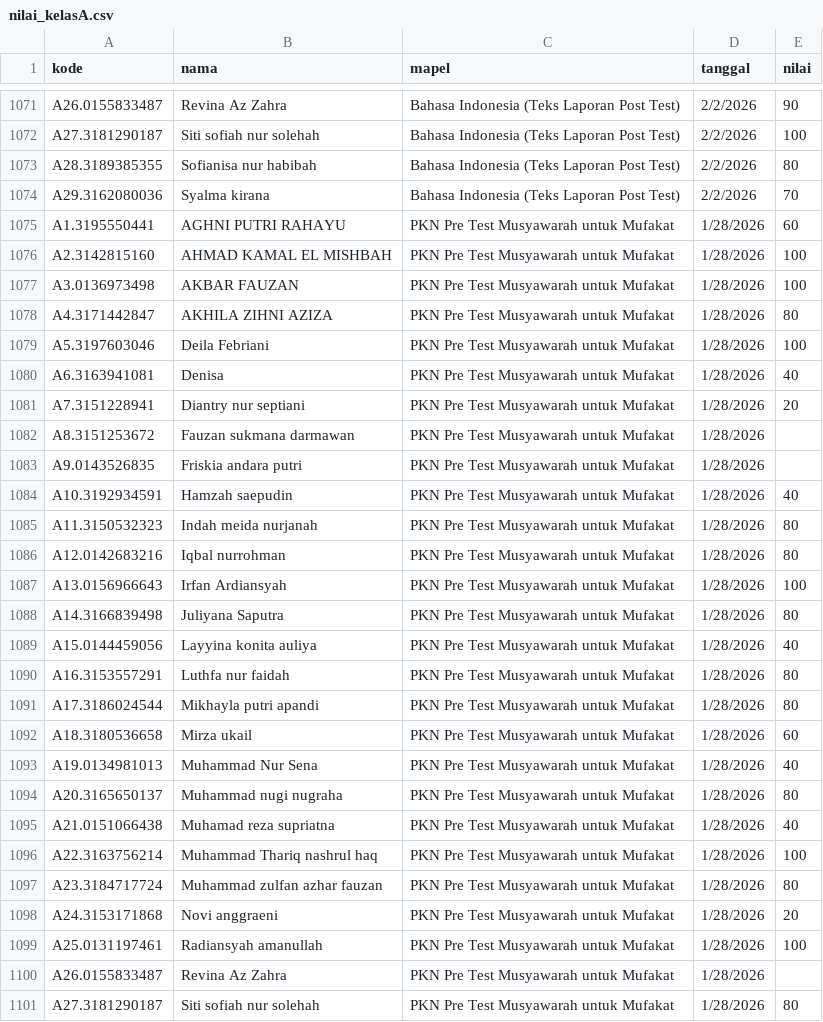
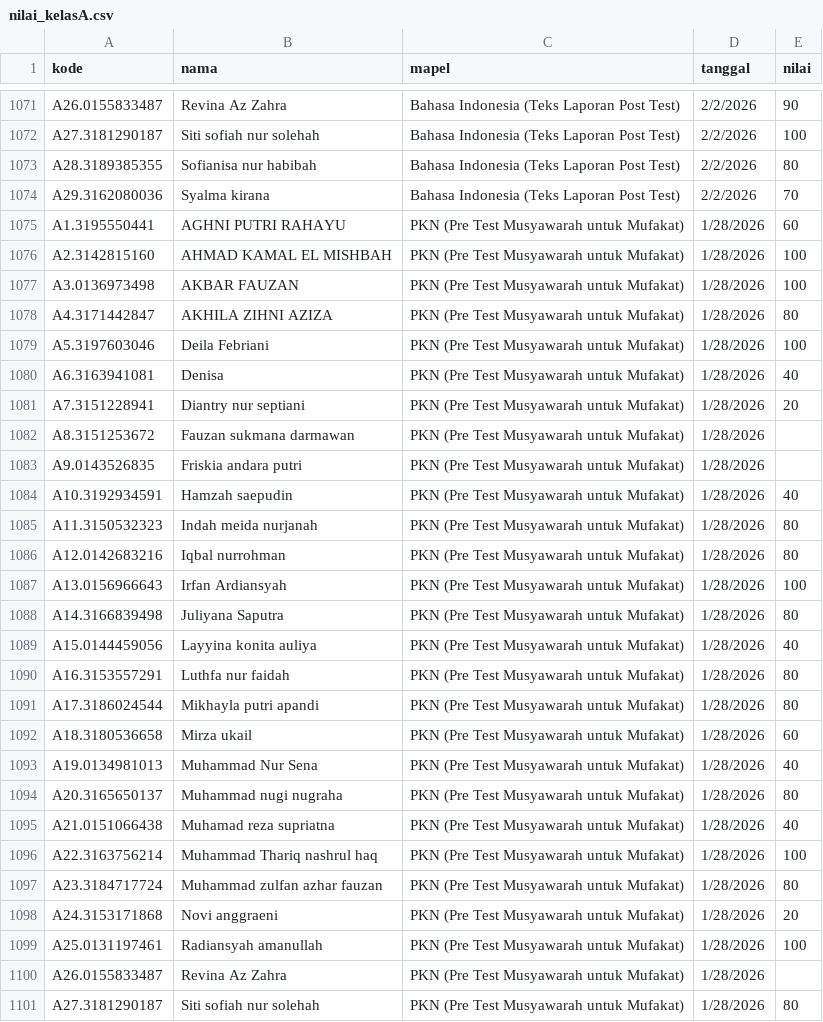
Before and after one commit to MTeguhHermawan/sdnsindangII, a CSV file: data/nilai_kelasA.csv, drawn as a sheet; only a part is shown, gaps mark what is left out; the diff covers the shown part only.

Commit message:
Add files via upload
update data PKN pakai tanda ()

```diff
--- a/data/nilai_kelasA.csv
+++ b/data/nilai_kelasA.csv
@@ -1074,28 +1074,28 @@ A28.3189385355 ;Sofianisa nur habibah;Bahasa Indonesia (Teks Laporan Post Test);
 A29.3162080036 ;Syalma kirana;Bahasa Indonesia (Teks Laporan Post Test);2/2/2026;70
-A1.3195550441; AGHNI PUTRI RAHAYU;PKN Pre Test Musyawarah untuk Mufakat ;1/28/2026;60
-A2.3142815160 ;AHMAD KAMAL EL MISHBAH;PKN Pre Test Musyawarah untuk Mufakat ;1/28/2026;100
-A3.0136973498 ;AKBAR FAUZAN;PKN Pre Test Musyawarah untuk Mufakat ;1/28/2026;100
-A4.3171442847 ;AKHILA ZIHNI AZIZA;PKN Pre Test Musyawarah untuk Mufakat ;1/28/2026;80
-A5.3197603046 ;Deila Febriani ;PKN Pre Test Musyawarah untuk Mufakat ;1/28/2026;100
-A6.3163941081; Denisa;PKN Pre Test Musyawarah untuk Mufakat ;1/28/2026;40
-A7.3151228941; Diantry nur septiani;PKN Pre Test Musyawarah untuk Mufakat ;1/28/2026;20
-A8.3151253672 ;Fauzan sukmana darmawan;PKN Pre Test Musyawarah untuk Mufakat ;1/28/2026;
-A9.0143526835 ;Friskia andara putri;PKN Pre Test Musyawarah untuk Mufakat ;1/28/2026;
-A10.3192934591 ;Hamzah saepudin;PKN Pre Test Musyawarah untuk Mufakat ;1/28/2026;40
-A11.3150532323 ;Indah meida nurjanah;PKN Pre Test Musyawarah untuk Mufakat ;1/28/2026;80
-A12.0142683216 ;Iqbal nurrohman;PKN Pre Test Musyawarah untuk Mufakat ;1/28/2026;80
-A13.0156966643; Irfan Ardiansyah;PKN Pre Test Musyawarah untuk Mufakat ;1/28/2026;100
-A14.3166839498 ;Juliyana Saputra;PKN Pre Test Musyawarah untuk Mufakat ;1/28/2026;80
-A15.0144459056; Layyina konita auliya;PKN Pre Test Musyawarah untuk Mufakat ;1/28/2026;40
-A16.3153557291; Luthfa nur faidah;PKN Pre Test Musyawarah untuk Mufakat ;1/28/2026;80
-A17.3186024544; Mikhayla putri apandi;PKN Pre Test Musyawarah untuk Mufakat ;1/28/2026;80
-A18.3180536658; Mirza ukail;PKN Pre Test Musyawarah untuk Mufakat ;1/28/2026;60
-A19.0134981013 ;Muhammad Nur Sena;PKN Pre Test Musyawarah untuk Mufakat ;1/28/2026;40
-A20.3165650137; Muhammad nugi nugraha;PKN Pre Test Musyawarah untuk Mufakat ;1/28/2026;80
-A21.0151066438 ;Muhamad reza supriatna;PKN Pre Test Musyawarah untuk Mufakat ;1/28/2026;40
-A22.3163756214 ;Muhammad Thariq nashrul haq;PKN Pre Test Musyawarah untuk Mufakat ;1/28/2026;100
-A23.3184717724 ;Muhammad zulfan azhar fauzan;PKN Pre Test Musyawarah untuk Mufakat ;1/28/2026;80
-A24.3153171868; Novi anggraeni;PKN Pre Test Musyawarah untuk Mufakat ;1/28/2026;20
-A25.0131197461 ;Radiansyah amanullah;PKN Pre Test Musyawarah untuk Mufakat ;1/28/2026;100
-A26.0155833487; Revina Az Zahra;PKN Pre Test Musyawarah untuk Mufakat ;1/28/2026;
-A27.3181290187 ;Siti sofiah nur solehah;PKN Pre Test Musyawarah untuk Mufakat ;1/28/2026;80
+A1.3195550441; AGHNI PUTRI RAHAYU;PKN (Pre Test Musyawarah untuk Mufakat);1/28/2026;60
+A2.3142815160 ;AHMAD KAMAL EL MISHBAH;PKN (Pre Test Musyawarah untuk Mufakat);1/28/2026;100
+A3.0136973498 ;AKBAR FAUZAN;PKN (Pre Test Musyawarah untuk Mufakat);1/28/2026;100
+A4.3171442847 ;AKHILA ZIHNI AZIZA;PKN (Pre Test Musyawarah untuk Mufakat);1/28/2026;80
+A5.3197603046 ;Deila Febriani ;PKN (Pre Test Musyawarah untuk Mufakat);1/28/2026;100
+A6.3163941081; Denisa;PKN (Pre Test Musyawarah untuk Mufakat);1/28/2026;40
+A7.3151228941; Diantry nur septiani;PKN (Pre Test Musyawarah untuk Mufakat);1/28/2026;20
+A8.3151253672 ;Fauzan sukmana darmawan;PKN (Pre Test Musyawarah untuk Mufakat);1/28/2026;
+A9.0143526835 ;Friskia andara putri;PKN (Pre Test Musyawarah untuk Mufakat);1/28/2026;
+A10.3192934591 ;Hamzah saepudin;PKN (Pre Test Musyawarah untuk Mufakat);1/28/2026;40
+A11.3150532323 ;Indah meida nurjanah;PKN (Pre Test Musyawarah untuk Mufakat);1/28/2026;80
+A12.0142683216 ;Iqbal nurrohman;PKN (Pre Test Musyawarah untuk Mufakat);1/28/2026;80
+A13.0156966643; Irfan Ardiansyah;PKN (Pre Test Musyawarah untuk Mufakat);1/28/2026;100
+A14.3166839498 ;Juliyana Saputra;PKN (Pre Test Musyawarah untuk Mufakat);1/28/2026;80
+A15.0144459056; Layyina konita auliya;PKN (Pre Test Musyawarah untuk Mufakat);1/28/2026;40
+A16.3153557291; Luthfa nur faidah;PKN (Pre Test Musyawarah untuk Mufakat);1/28/2026;80
+A17.3186024544; Mikhayla putri apandi;PKN (Pre Test Musyawarah untuk Mufakat);1/28/2026;80
+A18.3180536658; Mirza ukail;PKN (Pre Test Musyawarah untuk Mufakat);1/28/2026;60
+A19.0134981013 ;Muhammad Nur Sena;PKN (Pre Test Musyawarah untuk Mufakat);1/28/2026;40
+A20.3165650137; Muhammad nugi nugraha;PKN (Pre Test Musyawarah untuk Mufakat);1/28/2026;80
+A21.0151066438 ;Muhamad reza supriatna;PKN (Pre Test Musyawarah untuk Mufakat);1/28/2026;40
+A22.3163756214 ;Muhammad Thariq nashrul haq;PKN (Pre Test Musyawarah untuk Mufakat);1/28/2026;100
+A23.3184717724 ;Muhammad zulfan azhar fauzan;PKN (Pre Test Musyawarah untuk Mufakat);1/28/2026;80
+A24.3153171868; Novi anggraeni;PKN (Pre Test Musyawarah untuk Mufakat);1/28/2026;20
+A25.0131197461 ;Radiansyah amanullah;PKN (Pre Test Musyawarah untuk Mufakat);1/28/2026;100
+A26.0155833487; Revina Az Zahra;PKN (Pre Test Musyawarah untuk Mufakat);1/28/2026;
+A27.3181290187 ;Siti sofiah nur solehah;PKN (Pre Test Musyawarah untuk Mufakat);1/28/2026;80
```
Also changed, not shown: 2 edited cells elsewhere in this file.
